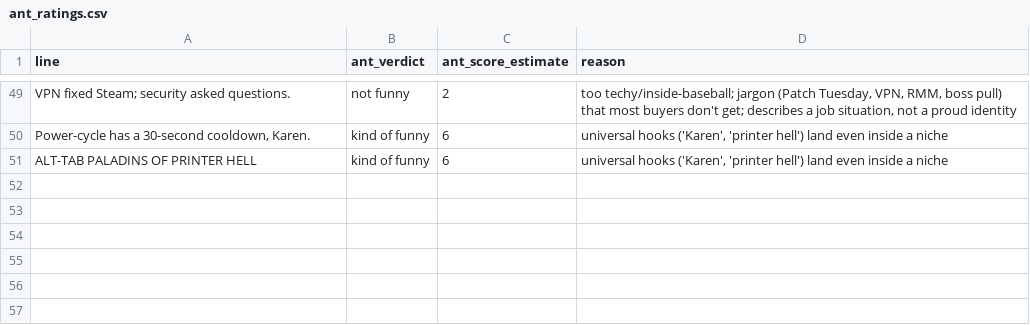
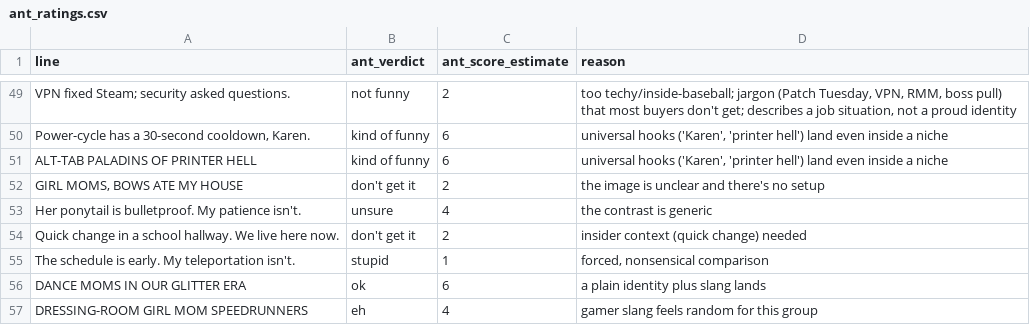
Before and after one commit to planetopus/Autonomous-Merchandise-Discovery-MVP, a CSV file: data/ant_ratings.csv, drawn as a sheet; only a part is shown, gaps mark what is left out; the diff names each change by its address in the sheet, - before the commit and + after, or states it on an @@ line.

```diff
--- a/data/ant_ratings.csv
+++ b/data/ant_ratings.csv
+row 52: GIRL MOMS, BOWS ATE MY HOUSE | don't get it | 2 | the image is unclear and there's no setup
+row 53: Her ponytail is bulletproof. My patience isn't. | unsure | 4 | the contrast is generic
+row 54: Quick change in a school hallway. We live here now. | don't get it | 2 | insider context (quick change) needed
+row 55: The schedule is early. My teleportation isn't. | stupid | 1 | forced, nonsensical comparison
+row 56: DANCE MOMS IN OUR GLITTER ERA | ok | 6 | a plain identity plus slang lands
+row 57: DRESSING-ROOM GIRL MOM SPEEDRUNNERS | eh | 4 | gamer slang feels random for this group
```
Also changed, not shown: 16 other files.
